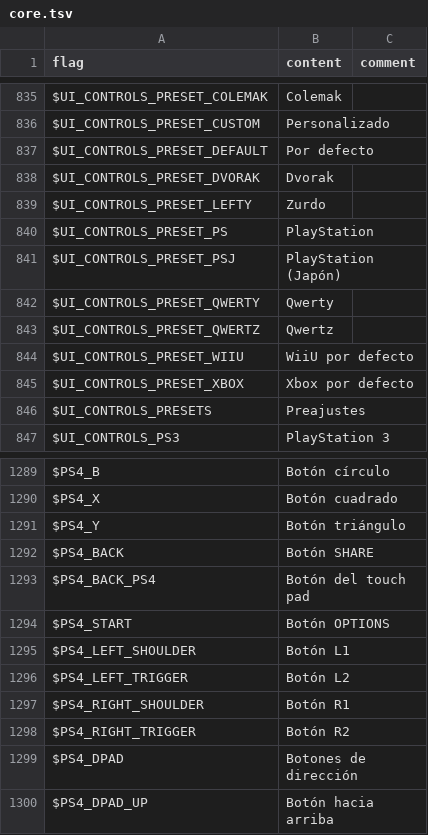
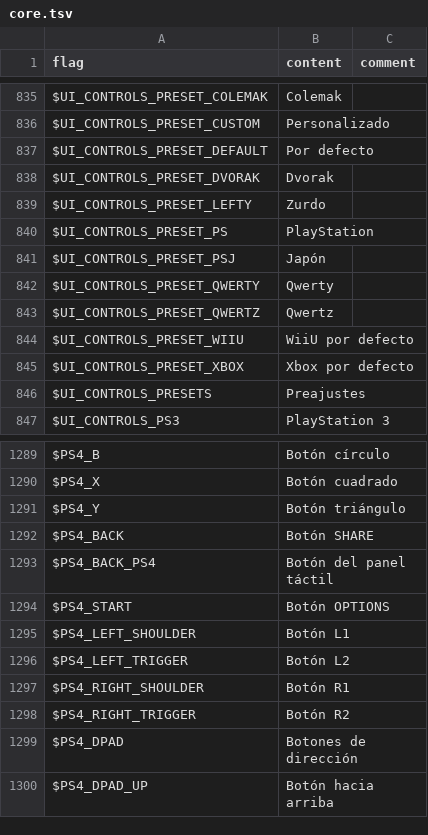
Before and after one commit to larsiusprime/defendersquest-loc, a TSV file: dq1_dx/es-ES/core.tsv, drawn as a sheet; only a part is shown, gaps mark what is left out.

```diff
--- a/dq1_dx/es-ES/core.tsv
+++ b/dq1_dx/es-ES/core.tsv
@@ -840,3 +840,3 @@ $UI_CONTROLS_PRESET_LEFTY	Zurdo
 $UI_CONTROLS_PRESET_PS	PlayStation	
-$UI_CONTROLS_PRESET_PSJ	PlayStation (Japón)	
+$UI_CONTROLS_PRESET_PSJ	Japón	
 $UI_CONTROLS_PRESET_QWERTY	Qwerty	
@@ -1292,3 +1292,3 @@ $PS4_Y	Botón triángulo
 $PS4_BACK	Botón SHARE
-$PS4_BACK_PS4	Botón del touch pad
+$PS4_BACK_PS4	Botón del panel táctil
 $PS4_START	Botón OPTIONS
```
Also changed, not shown: dq1_dx/de-DE/core.tsv.
